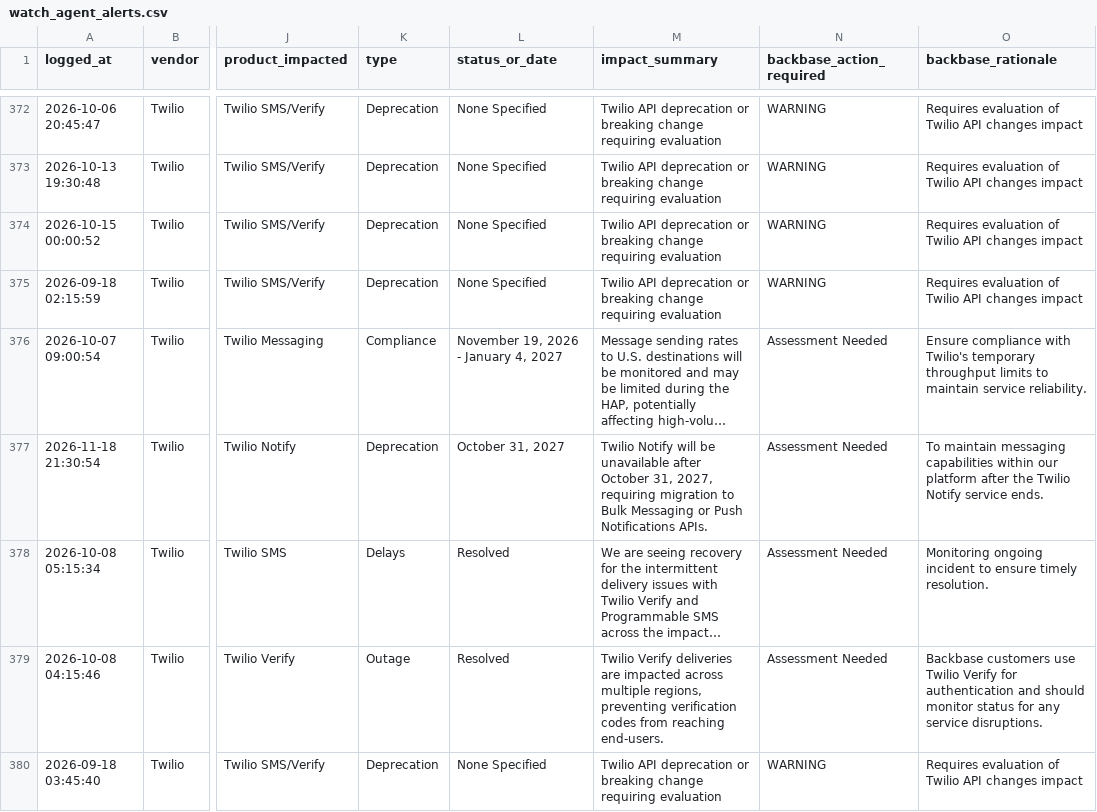
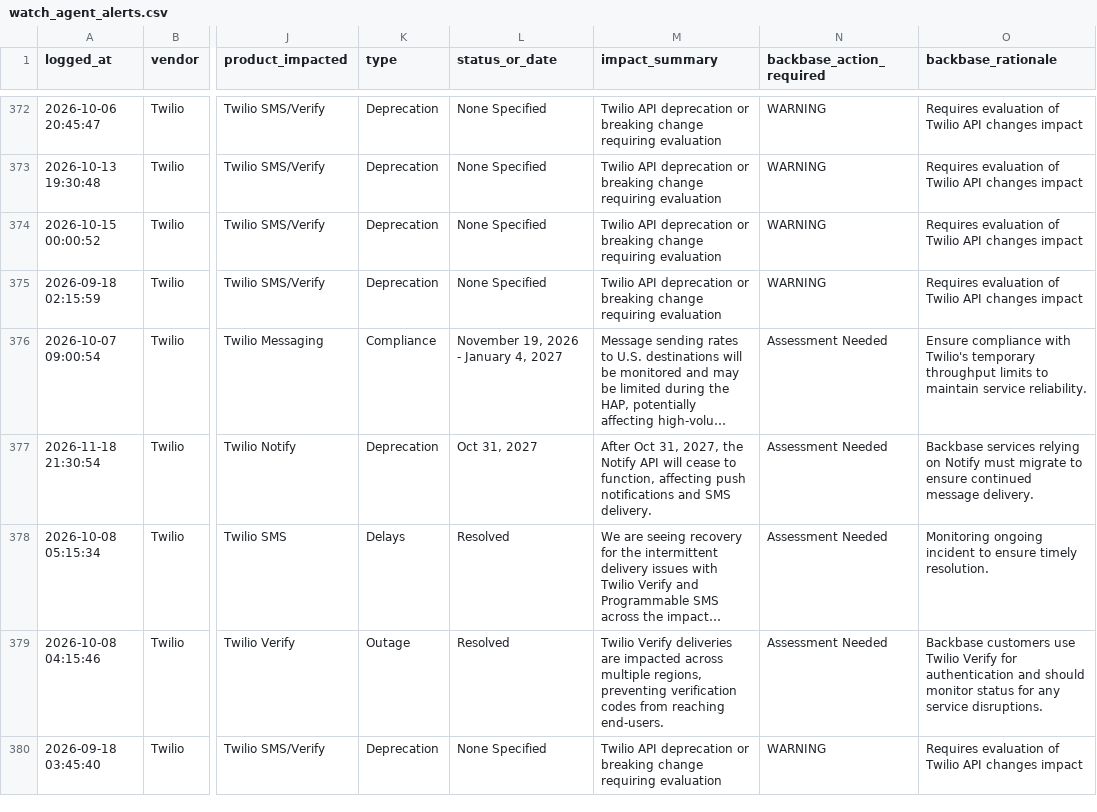
Before and after one commit to abhishek883388/ai_watch_marketplace, a CSV file: watch_agent_alerts.csv, drawn as a sheet; only a part is shown, gaps mark what is left out; long unchanged cells end in …; the diff names each change by its address in the sheet, - before the commit and + after, or states it on an @@ line.

```diff
--- a/watch_agent_alerts.csv
+++ b/watch_agent_alerts.csv
-L377 (status_or_date): October 31, 2027
+L377 (status_or_date): Oct 31, 2027
-M377 (impact_summary): Twilio Notify will be unavailable after October 31, 2027, requiring migration to Bulk Messaging or Push Notifications APIs.
+M377 (impact_summary): After Oct 31, 2027, the Notify API will cease to function, affecting push notifications and SMS delivery.
-O377 (backbase_rationale): To maintain messaging capabilities within our platform after the Twilio Notify service ends.
+O377 (backbase_rationale): Backbase services relying on Notify must migrate to ensure continued message delivery.
```
Also changed, not shown: zendesk_watch_agent_alerts.csv.
